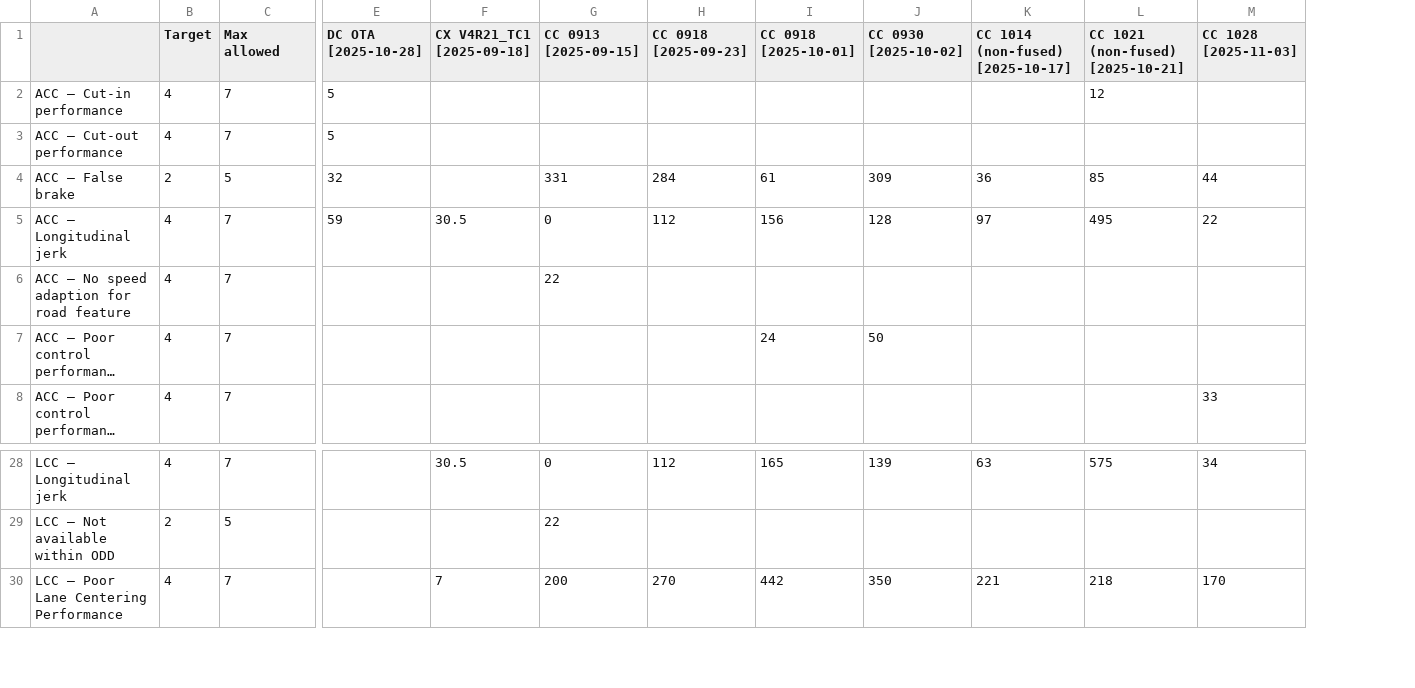
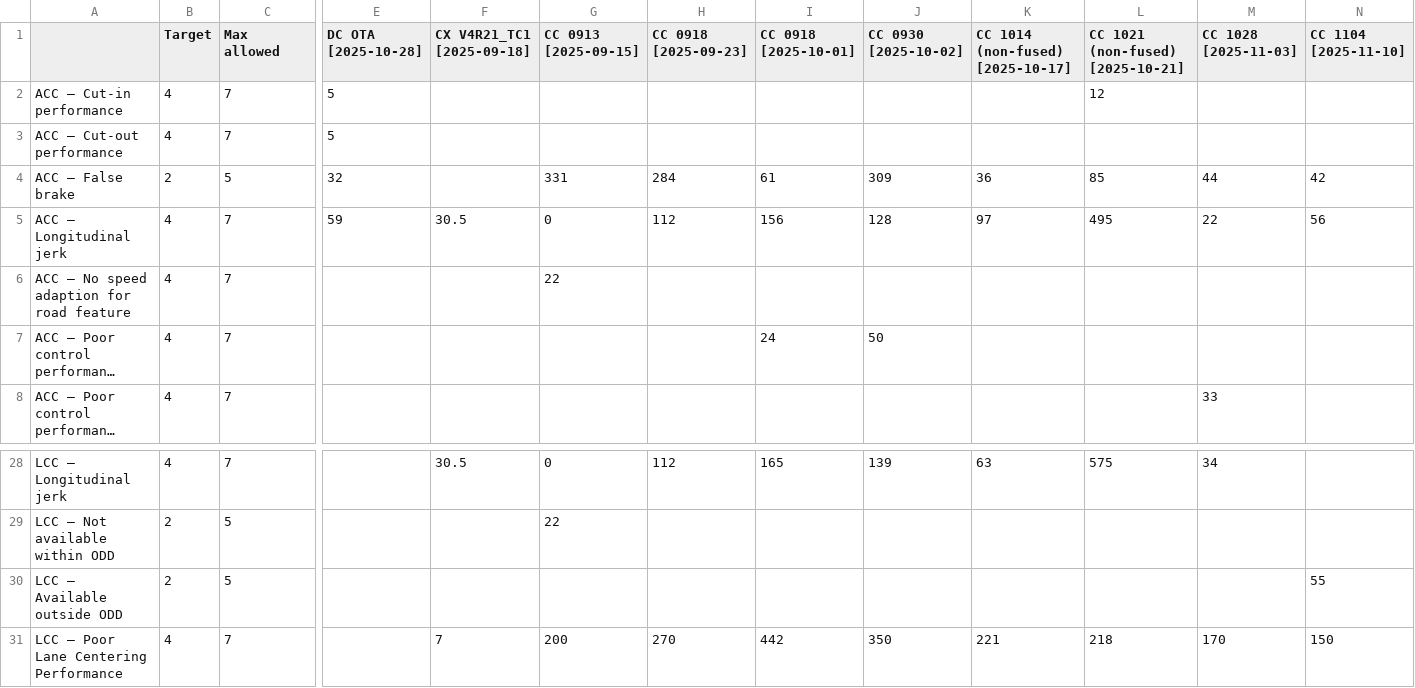
Before and after one commit to Lynoit/lynoit.github.io, a CSV file: weekly_kpi_data.csv, drawn as a sheet; only a part is shown, gaps mark what is left out; long unchanged cells end in …; rows hold the shown columns only; the diff names each change by its address in the sheet, - before the commit and + after, or states it on an @@ line.

Commit message:
Update weekly_kpi_data.csv

```diff
--- a/weekly_kpi_data.csv
+++ b/weekly_kpi_data.csv
+column N (CC 1104 [2025-11-10]), rows 4-5: 42 | 56; row 31: 150
+row 30: LCC — Available outside ODD | 2 | 5 |  |  |  |  |  |  |  |  |  | 55
```
